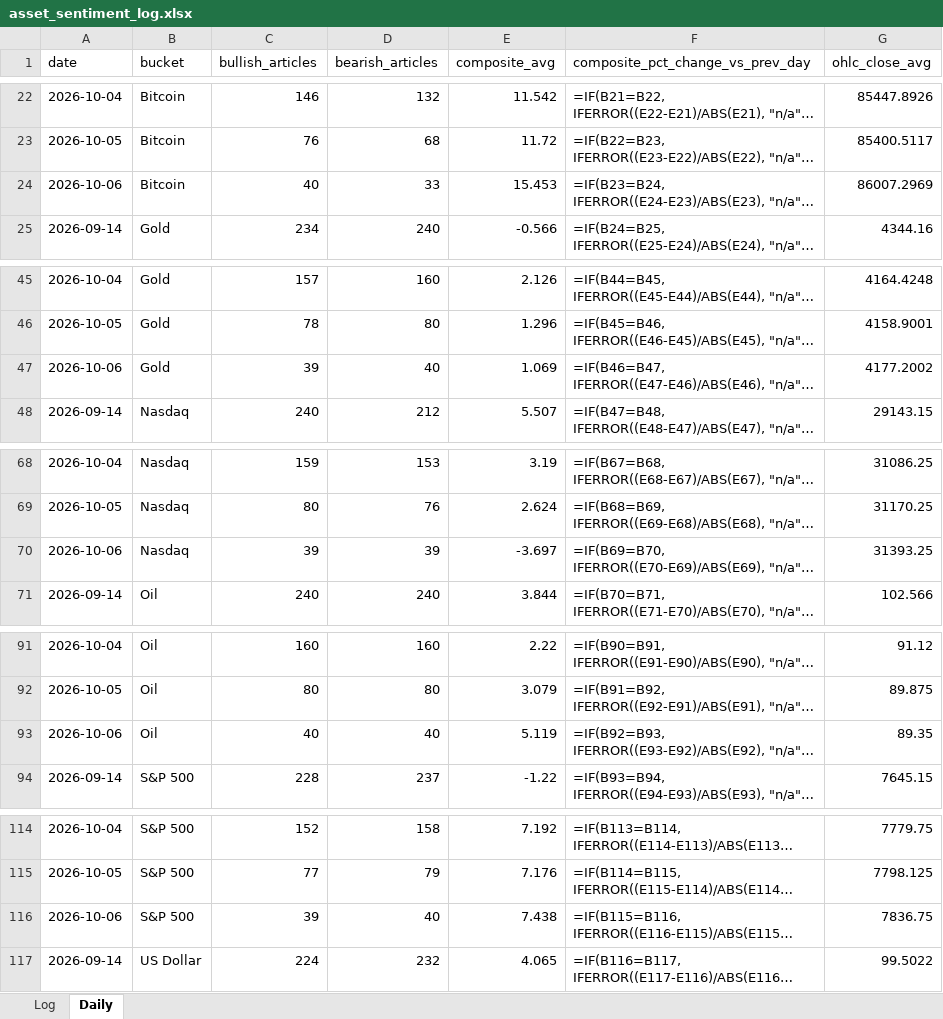
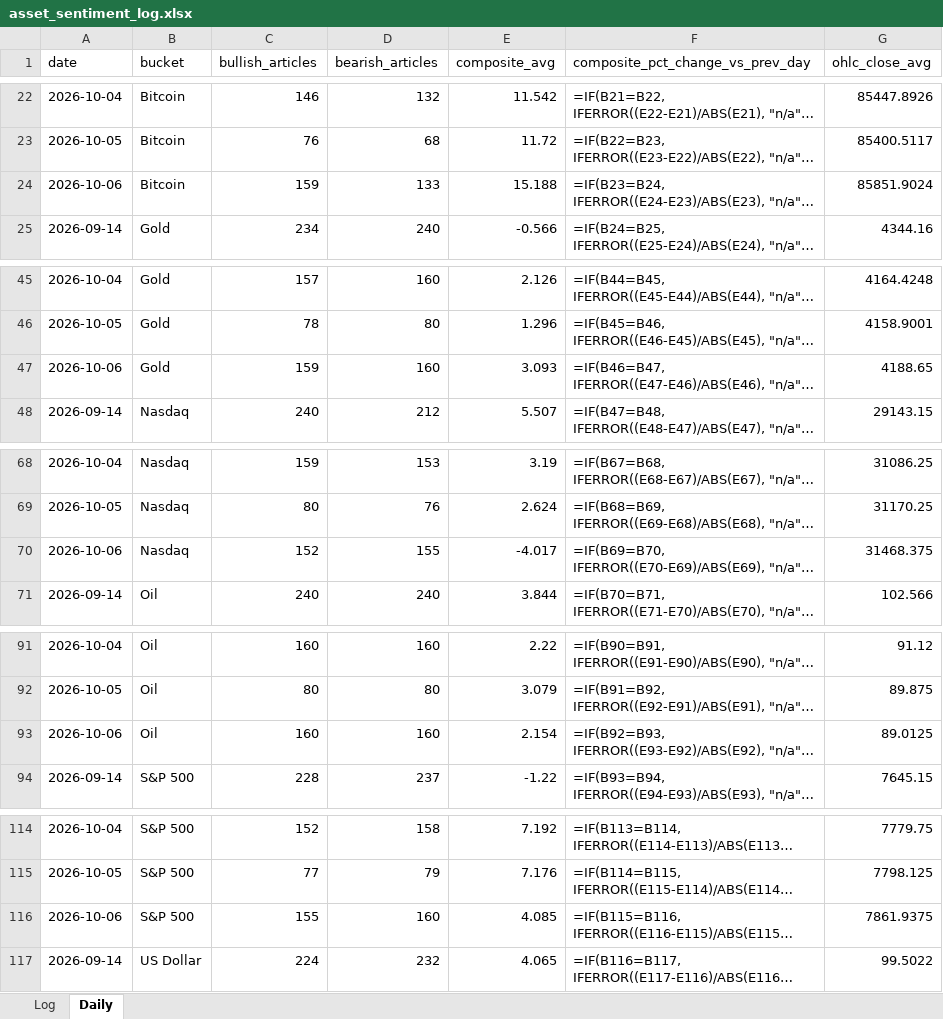
Before and after one commit to Jamesssurfer/AssetsNews_Sentiment, an Excel workbook: data/asset_sentiment_log.xlsx, sheet Daily, drawn as a sheet; only a part is shown, gaps mark what is left out; long unchanged cells end in …; values as stored, in another font and other column widths than the file's, no borders; formulas without a stored value are shown as written; the diff covers the shown part only; the diff names each change by its address in the sheet, - before the commit and + after, or states it on an @@ line.

```diff
--- a/data/asset_sentiment_log.xlsx (sheet Daily)
+++ b/data/asset_sentiment_log.xlsx (sheet Daily)
-C24 (bullish_articles): 40
+C24 (bullish_articles): 159
-D24 (bearish_articles): 33
+D24 (bearish_articles): 133
-E24 (composite_avg): 15.453
+E24 (composite_avg): 15.188
-G24 (ohlc_close_avg): 86007.2969
+G24 (ohlc_close_avg): 85851.9024
-C47 (bullish_articles): 39
+C47 (bullish_articles): 159
-D47 (bearish_articles): 40
+D47 (bearish_articles): 160
-E47 (composite_avg): 1.069
+E47 (composite_avg): 3.093
-G47 (ohlc_close_avg): 4177.2002
+G47 (ohlc_close_avg): 4188.65
-C70 (bullish_articles): 39
+C70 (bullish_articles): 152
-D70 (bearish_articles): 39
+D70 (bearish_articles): 155
-E70 (composite_avg): -3.697
+E70 (composite_avg): -4.017
-G70 (ohlc_close_avg): 31393.25
+G70 (ohlc_close_avg): 31468.375
-C93 (bullish_articles): 40
+C93 (bullish_articles): 160
-D93 (bearish_articles): 40
+D93 (bearish_articles): 160
-E93 (composite_avg): 5.119
+E93 (composite_avg): 2.154
-G93 (ohlc_close_avg): 89.35
+G93 (ohlc_close_avg): 89.0125
-C116 (bullish_articles): 39
+C116 (bullish_articles): 155
-D116 (bearish_articles): 40
+D116 (bearish_articles): 160
-E116 (composite_avg): 7.438
+E116 (composite_avg): 4.085
-G116 (ohlc_close_avg): 7836.75
+G116 (ohlc_close_avg): 7861.9375
```
Also changed, not shown: 4 edited cells elsewhere in this sheet, 1 other file.
